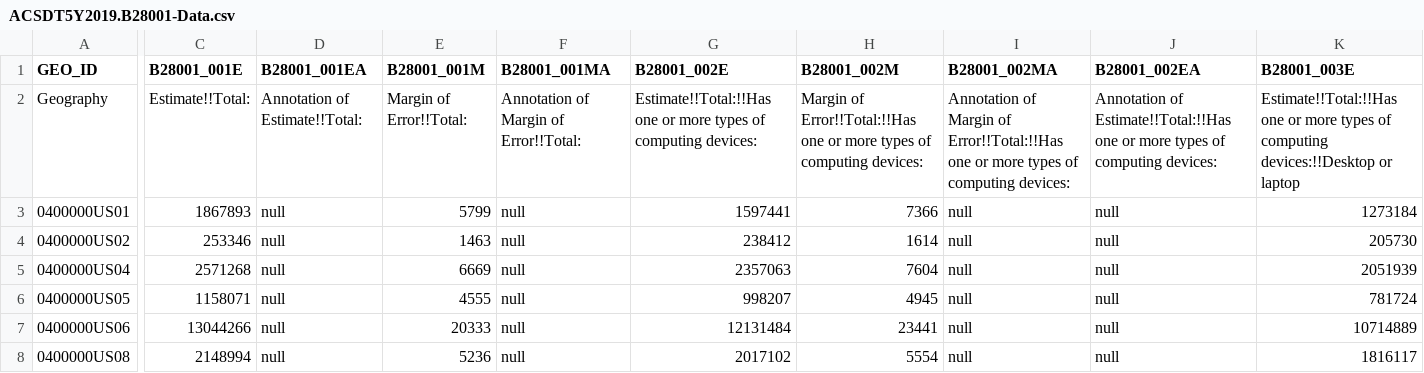
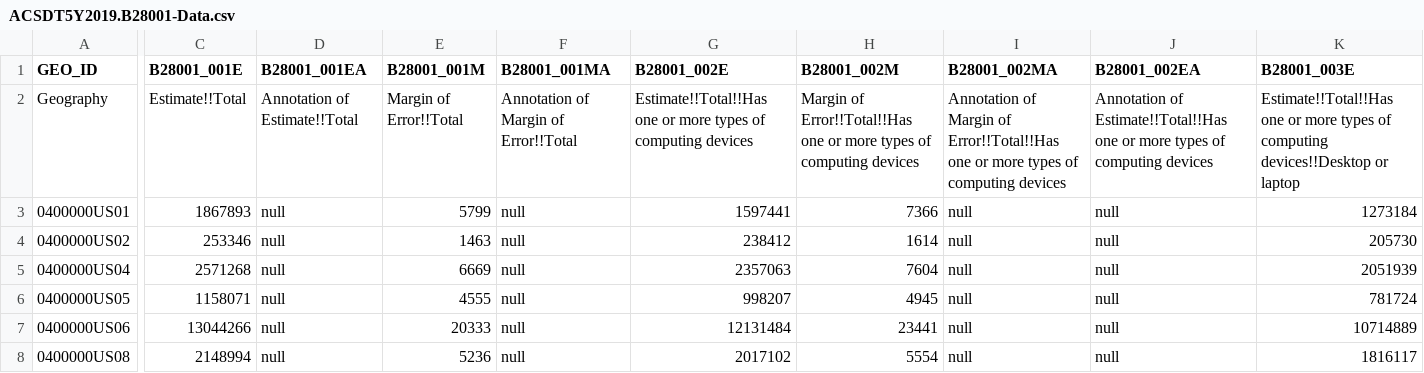
Before and after one commit to yiyins2/CS320-FA23, a CSV file: p1/home-computers/ACSDT5Y2019.B28001-Data.csv, drawn as a sheet; only a part is shown, gaps mark what is left out; the diff covers the shown part only; the diff names each change by its address in the sheet, - before the commit and + after, or states it on an @@ line.

```diff
--- a/p1/home-computers/ACSDT5Y2019.B28001-Data.csv
+++ b/p1/home-computers/ACSDT5Y2019.B28001-Data.csv
-C2 (B28001_001E): Estimate!!Total:
+C2 (B28001_001E): Estimate!!Total
-D2 (B28001_001EA): Annotation of Estimate!!Total:
+D2 (B28001_001EA): Annotation of Estimate!!Total
-E2 (B28001_001M): Margin of Error!!Total:
+E2 (B28001_001M): Margin of Error!!Total
-F2 (B28001_001MA): Annotation of Margin of Error!!Total:
+F2 (B28001_001MA): Annotation of Margin of Error!!Total
-G2 (B28001_002E): Estimate!!Total:!!Has one or more types of computing devices:
+G2 (B28001_002E): Estimate!!Total!!Has one or more types of computing devices
-H2 (B28001_002M): Margin of Error!!Total:!!Has one or more types of computing devices:
+H2 (B28001_002M): Margin of Error!!Total!!Has one or more types of computing devices
-I2 (B28001_002MA): …Margin of Error!!Total:!!Has one or more types of computing devices:
+I2 (B28001_002MA): …Margin of Error!!Total!!Has one or more types of computing devices
-J2 (B28001_002EA): Annotation of Estimate!!Total:!!Has one or more types of computing devices:
+J2 (B28001_002EA): Annotation of Estimate!!Total!!Has one or more types of computing devices
-K2 (B28001_003E): Estimate!!Total:!!Has one or more types of computing devices:!!Desktop or laptop
+K2 (B28001_003E): Estimate!!Total!!Has one or more types of computing devices!!Desktop or laptop
```
Also changed, not shown: 35 edited cells elsewhere in this file, p1/home-computers/ACSDT5Y2020.B28001-Data.csv, p1/home-computers/ACSDT5Y2021.B28001-Data.csv, 2 other files.
